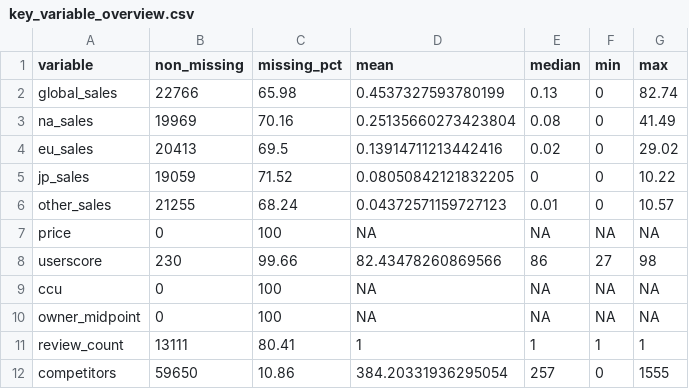
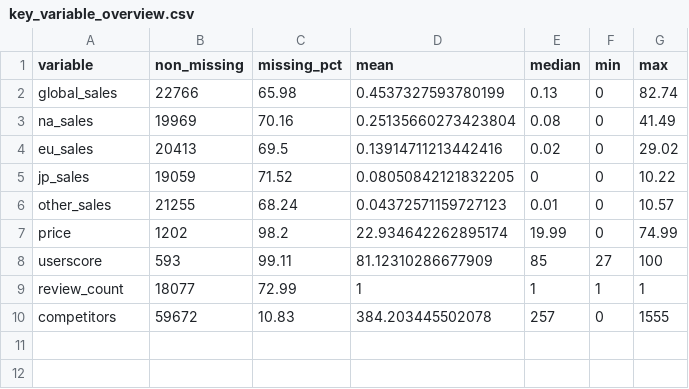
Before and after one commit to IamsadXD/IIMT2641_D8, a CSV file: data/processed/key_variable_overview.csv, drawn as a sheet.

Commit message:
updated variables

```diff
--- a/data/processed/key_variable_overview.csv
+++ b/data/processed/key_variable_overview.csv
@@ -6,7 +6,5 @@ jp_sales,19059,71.52,0.08050842121832205,0,0,10.22
 other_sales,21255,68.24,0.04372571159727123,0.01,0,10.57
-price,0,100,NA,NA,NA,NA
-userscore,230,99.66,82.43478260869566,86,27,98
-ccu,0,100,NA,NA,NA,NA
-owner_midpoint,0,100,NA,NA,NA,NA
-review_count,13111,80.41,1,1,1,1
-competitors,59650,10.86,384.20331936295054,257,0,1555
+price,1202,98.2,22.934642262895174,19.99,0,74.99
+userscore,593,99.11,81.12310286677909,85,27,100
+review_count,18077,72.99,1,1,1,1
+competitors,59672,10.83,384.203445502078,257,0,1555
```
Also changed, not shown: data/processed/publisher_overview.csv, data/raw/steam_match_cache.csv, 12 other files.
